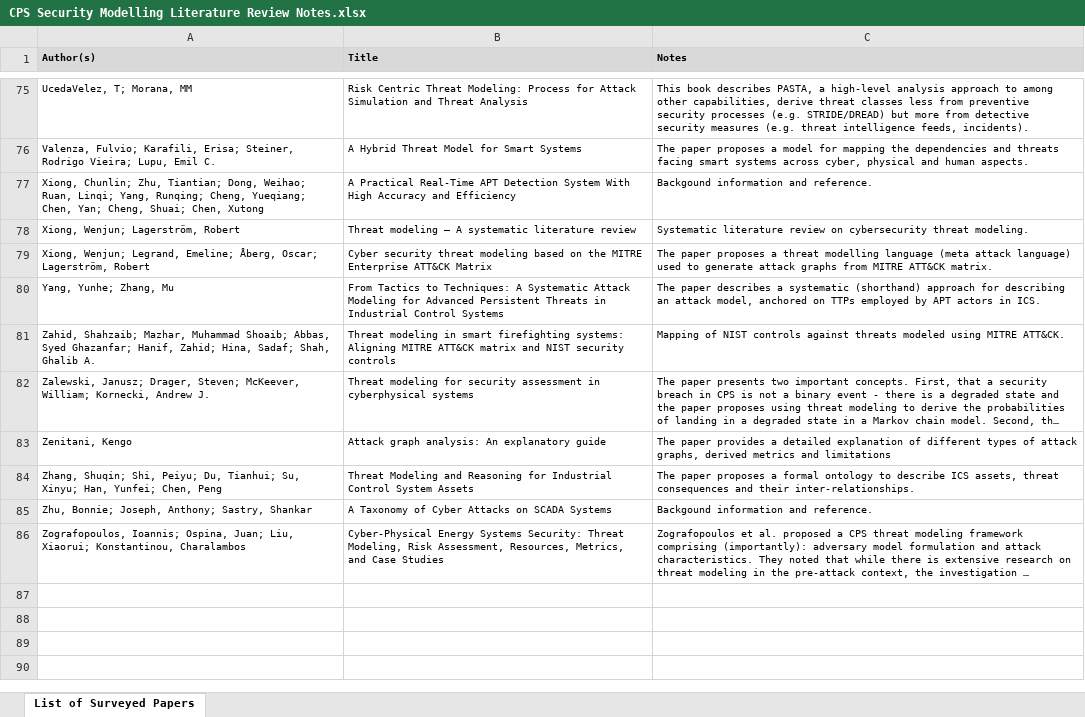
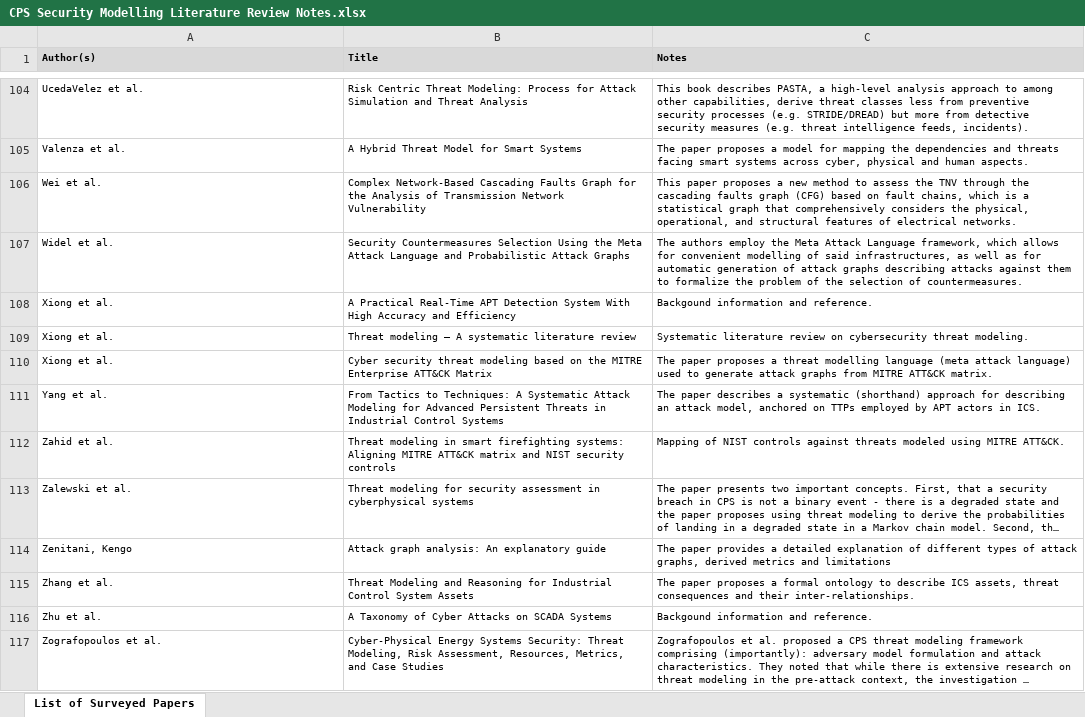
Before and after one commit to shaofeihuang/CPS-Security-Modelling-Literature-Review, an Excel workbook: CPS Security Modelling Literature Review Notes.xlsx, sheet List of Surveyed Papers, drawn as a sheet; only a part is shown, gaps mark what is left out; long unchanged cells end in …; values as stored, in another font and other column widths than the file's, no borders; addresses are those after the commit; the diff covers the shown part only; the diff names each change by its address in the sheet, - before the commit and + after, or states it on an @@ line.

```diff
--- a/CPS Security Modelling Literature Review Notes.xlsx (sheet List of Surveyed Papers)
+++ b/CPS Security Modelling Literature Review Notes.xlsx (sheet List of Surveyed Papers)
-A104 (Author(s)): UcedaVelez, T; Morana, MM
+A104 (Author(s)): UcedaVelez et al.
-A105 (Author(s)): Valenza, Fulvio; Karafili, Erisa; Steiner, Rodrigo Vieira; Lupu, Emil C.
+A105 (Author(s)): Valenza et al.
+row 106: Wei et al. | Complex Network-Based Cascading Faults Graph for the Analysis of Transmission Network Vulnerability | This paper proposes a new method to assess the TNV through the cascading faults graph (CFG) based on fault chains, which is a statistical graph that comprehensively considers the physical, operational, and structural features of electrical networks.
+row 107: Widel et al. | Security Countermeasures Selection Using the Meta Attack Language and Probabilistic Attack Graphs | The authors employ the Meta Attack Language framework, which allows for convenient modelling of said infrastructures, as well as for automatic generation of attack graphs describing attacks against them to formalize the problem of the selection of countermeasures.
-A108 (Author(s)): Xiong, Chunlin; Zhu, Tiantian; Dong, Weihao; Ruan, Linqi; Yang, Runqing; Cheng, Yueqiang; Chen, Yan; Cheng, Shuai; Chen, Xutong
+A108 (Author(s)): Xiong et al.
-A109 (Author(s)): Xiong, Wenjun; Lagerström, Robert
+A109 (Author(s)): Xiong et al.
-A110 (Author(s)): Xiong, Wenjun; Legrand, Emeline; Åberg, Oscar; Lagerström, Robert
+A110 (Author(s)): Xiong et al.
-A111 (Author(s)): Yang, Yunhe; Zhang, Mu
+A111 (Author(s)): Yang et al.
-A112 (Author(s)): Zahid, Shahzaib; Mazhar, Muhammad Shoaib; Abbas, Syed Ghazanfar; Hanif, Zahid; Hina, Sadaf; Shah, Ghalib A.
+A112 (Author(s)): Zahid et al.
-A113 (Author(s)): Zalewski, Janusz; Drager, Steven; McKeever, William; Kornecki, Andrew J.
+A113 (Author(s)): Zalewski et al.
-A115 (Author(s)): Zhang, Shuqin; Shi, Peiyu; Du, Tianhui; Su, Xinyu; Han, Yunfei; Chen, Peng
+A115 (Author(s)): Zhang et al.
-A116 (Author(s)): Zhu, Bonnie; Joseph, Anthony; Sastry, Shankar
+A116 (Author(s)): Zhu et al.
-A117 (Author(s)): Zografopoulos, Ioannis; Ospina, Juan; Liu, Xiaorui; Konstantinou, Charalambos
+A117 (Author(s)): Zografopoulos et al.
```
Also changed, not shown: 84 added rows, 55 removed rows, 6 moved rows and 12 edited cells elsewhere in this sheet.
